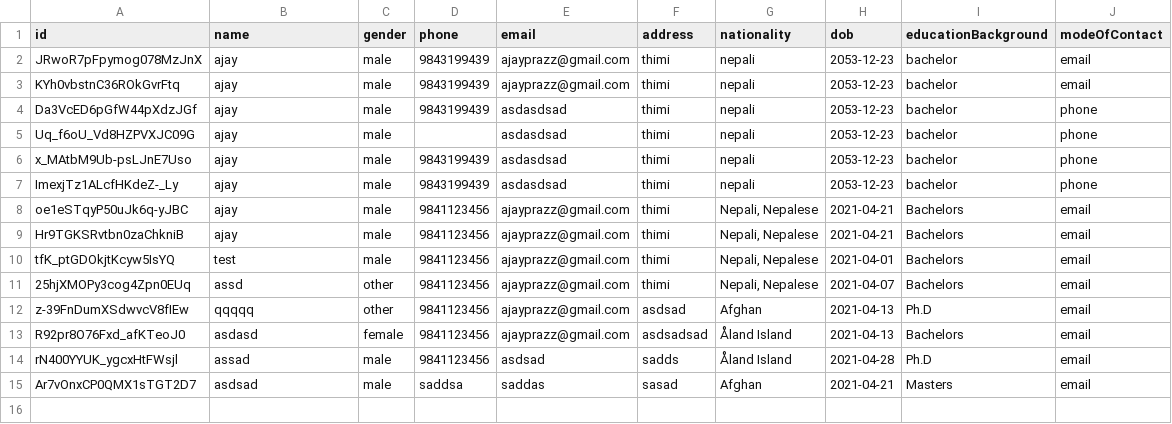
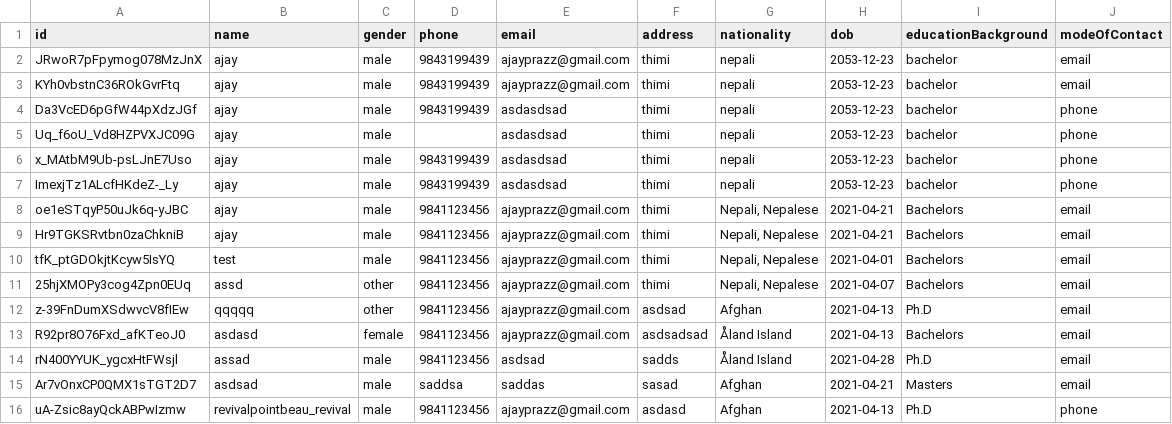
Before and after one commit to ajayprazz/nest-users-crud-api, a CSV file: src/db/users.csv, drawn as a sheet.

Commit message:
update user controller

```diff
--- a/src/db/users.csv
+++ b/src/db/users.csv
@@ -15 +15,2 @@
 "Ar7vOnxCP0QMX1sTGT2D7","asdsad","male","saddsa","saddas","sasad","Afghan","2021-04-21","Masters","email"
+"uA-Zsic8ayQckABPwIzmw","revivalpointbeau_revival","male","9841123456","ajayprazz@gmail.com","asdasd","Afghan","2021-04-13","Ph.D","phone"
```
Also changed, not shown: 2 other files.
